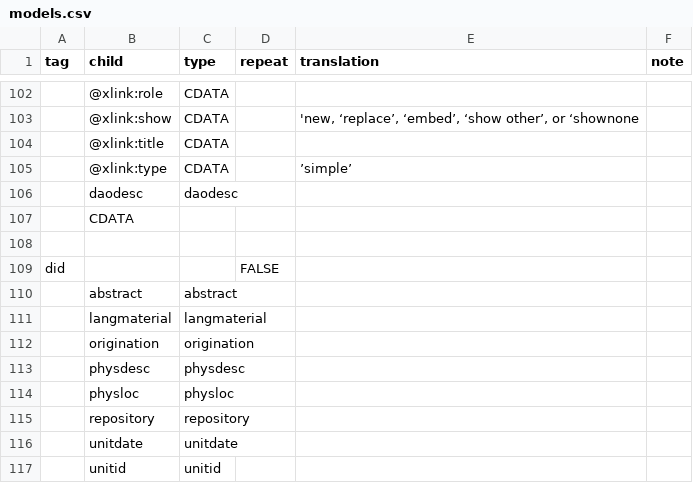
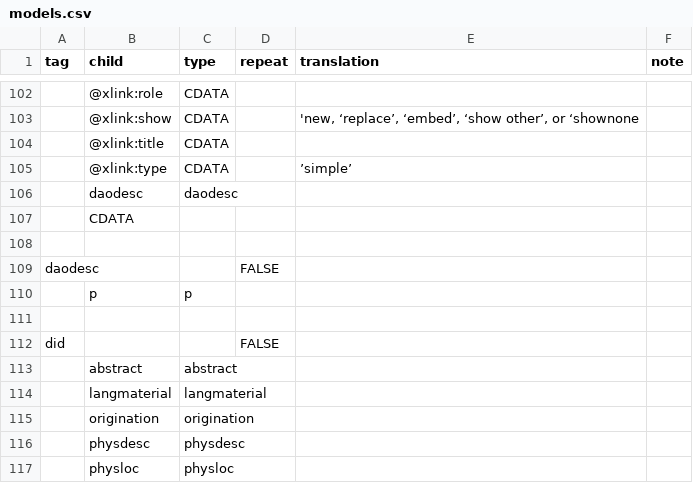
Before and after one commit to nyudlts/fadesign_29-data-model, a CSV file: models.csv, drawn as a sheet; only a part is shown, gaps mark what is left out; the shorter side is filled out with more unchanged rows; the diff names each change by its address in the sheet, - before the commit and + after, or states it on an @@ line.

Commit message:
adding daodesc model

```diff
--- a/models.csv
+++ b/models.csv
+row 109: daodesc |  |  | FALSE
+row 110:  | p | p
+row 111: (empty)
```
